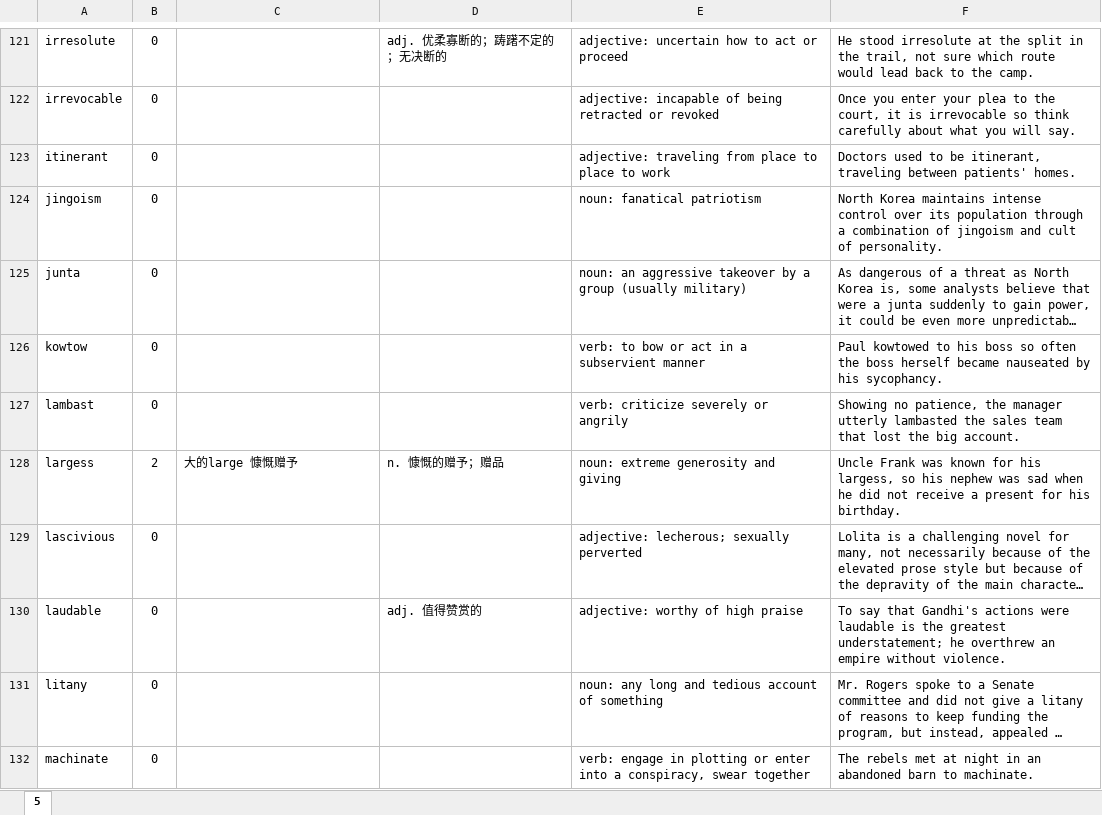
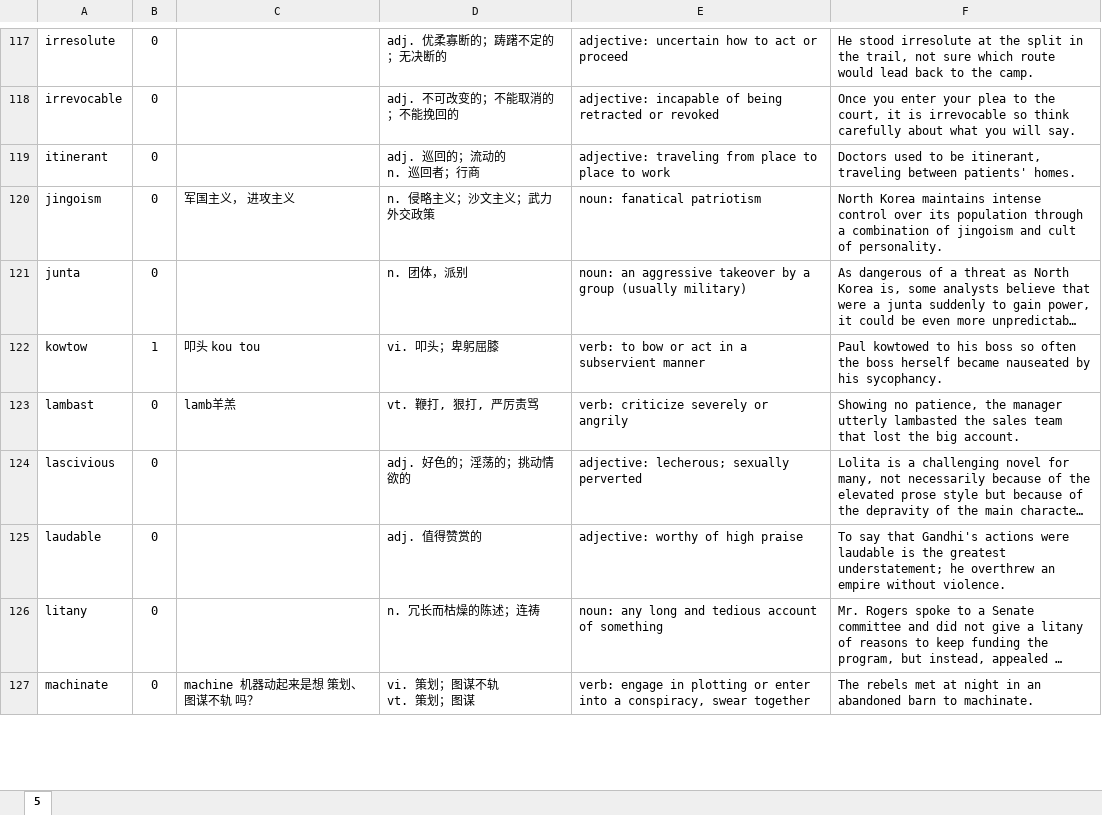
Before and after one commit to sndnyang/Tools, an Excel workbook: 英语词库/magoosh1000.xlsx, sheet 5, drawn as a sheet; only a part is shown, gaps mark what is left out; long unchanged cells end in …; values as stored, in another font and other column widths than the file's, no borders; addresses are those after the commit; ↵ is a line break in a cell; the diff covers the shown part only; the diff names each change by its address in the sheet, - before the commit and + after, or states it on an @@ line.

```diff
--- a/英语词库/magoosh1000.xlsx (sheet 5)
+++ b/英语词库/magoosh1000.xlsx (sheet 5)
-D118: (empty)
+D118: adj. 不可改变的；不能取消的；不能挽回的
-D119: (empty)
+D119: adj. 巡回的；流动的 ↵ n. 巡回者；行商
-C120: (empty)
+C120: 军国主义， 进攻主义
-D120: (empty)
+D120: n. 侵略主义；沙文主义；武力外交政策
-D121: (empty)
+D121: n. 团体，派别
-B122: 0
+B122: 1
-C122: (empty)
+C122: 叩头 kou tou
-D122: (empty)
+D122: vi. 叩头；卑躬屈膝
-C123: (empty)
+C123: lamb羊羔
-D123: (empty)
+D123: vt. 鞭打, 狠打, 严厉责骂
@@ row 128 moved to row 237: largess @@
-D124: (empty)
+D124: adj. 好色的；淫荡的；挑动情欲的
-D126: (empty)
+D126: n. 冗长而枯燥的陈述；连祷
-C127: (empty)
+C127: machine 机器动起来是想 策划、 图谋不轨 吗？
-D127: (empty)
+D127: vi. 策划；图谋不轨 ↵ vt. 策划；图谋
```
Also changed, not shown: 13 moved rows and 41 edited cells elsewhere in this sheet.
